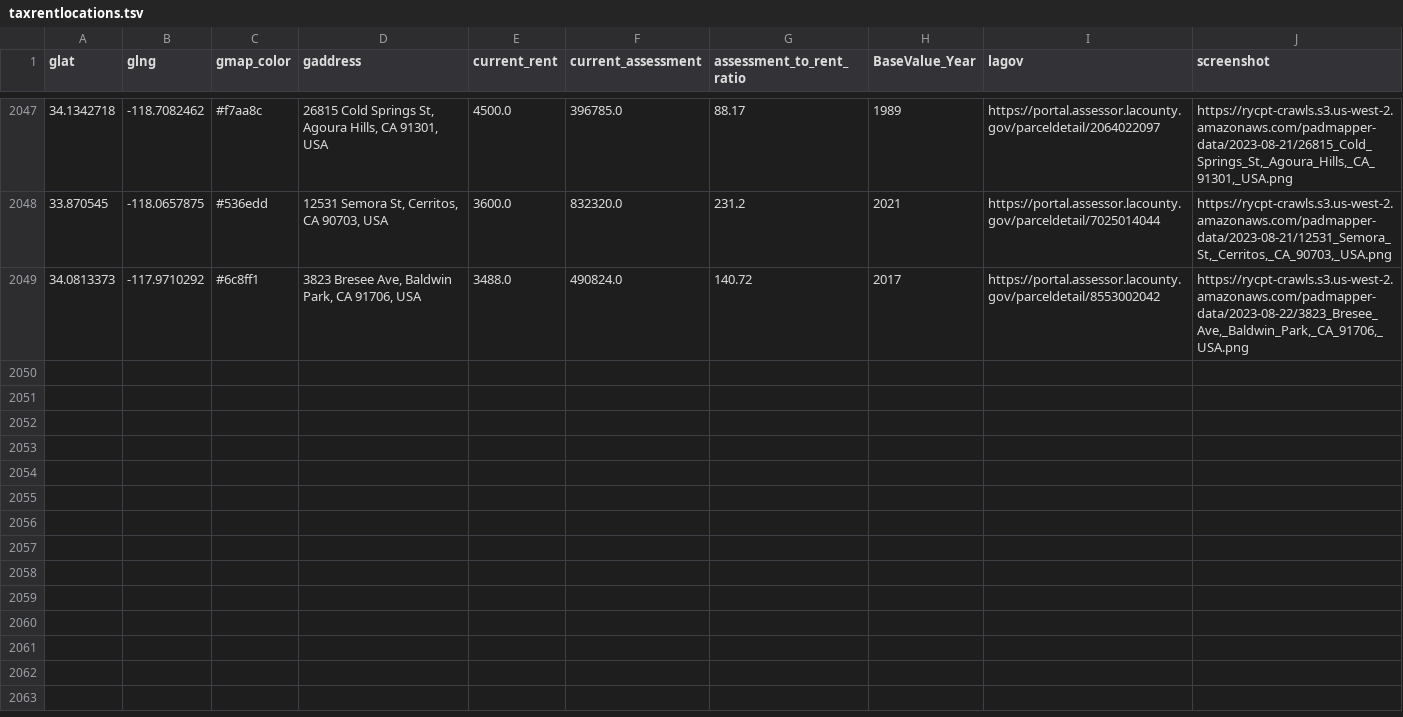
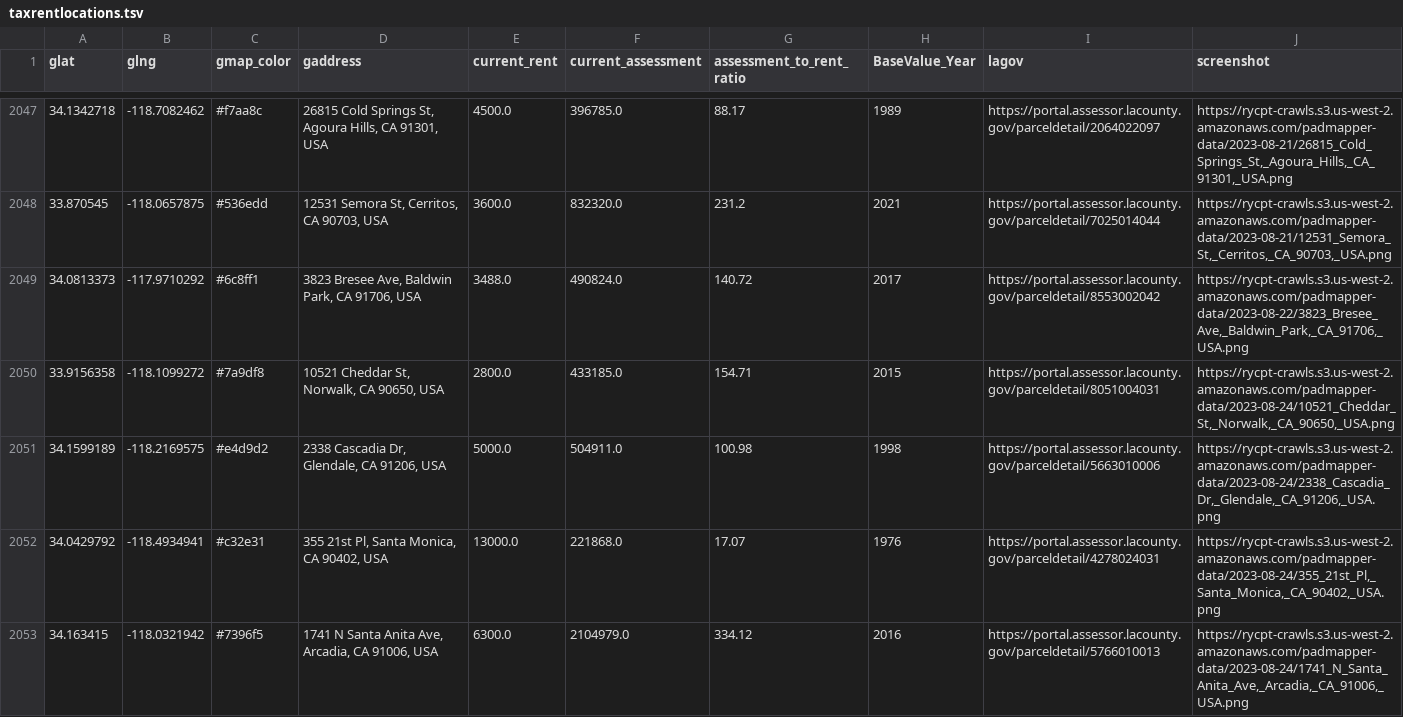
Before and after one commit to rcompton/ryancompton.net, a TSV file: assets/taxrentlocations.tsv, drawn as a sheet; only a part is shown, gaps mark what is left out; the diff covers the shown part only; the diff names each change by its address in the sheet, - before the commit and + after, or states it on an @@ line.

```diff
--- a/assets/taxrentlocations.tsv
+++ b/assets/taxrentlocations.tsv
+row 2050: 33.9156358 | -118.1099272 | #7a9df8 | 10521 Cheddar St, Norwalk, CA 90650, USA | 2800.0 | 433185.0 | 154.71 | 2015 | https://portal.assessor.lacounty.gov/parceldetail/8051004031 | https://rycpt-crawls.s3.us-west-2.amazonaws.com/padmapper-data/2023-08-24/10521_Cheddar_St,_Norwalk,_CA_90650,_USA.png
+row 2051: 34.1599189 | -118.2169575 | #e4d9d2 | 2338 Cascadia Dr, Glendale, CA 91206, USA | 5000.0 | 504911.0 | 100.98 | 1998 | https://portal.assessor.lacounty.gov/parceldetail/5663010006 | https://rycpt-crawls.s3.us-west-2.amazonaws.com/padmapper-data/2023-08-24/2338_Cascadia_Dr,_Glendale,_CA_91206,_USA.png
+row 2052: 34.0429792 | -118.4934941 | #c32e31 | 355 21st Pl, Santa Monica, CA 90402, USA | 13000.0 | 221868.0 | 17.07 | 1976 | https://portal.assessor.lacounty.gov/parceldetail/4278024031 | https://rycpt-crawls.s3.us-west-2.amazonaws.com/padmapper-data/2023-08-24/355_21st_Pl,_Santa_Monica,_CA_90402,_USA.png
+row 2053: 34.163415 | -118.0321942 | #7396f5 | 1741 N Santa Anita Ave, Arcadia, CA 91006, USA | 6300.0 | 2104979.0 | 334.12 | 2016 | https://portal.assessor.lacounty.gov/parceldetail/5766010013 | https://rycpt-crawls.s3.us-west-2.amazonaws.com/padmapper-data/2023-08-24/1741_N_Santa_Anita_Ave,_Arcadia,_CA_91006,_USA.png
```
Also changed, not shown: 11 added rows elsewhere in this file, 2 other files.
